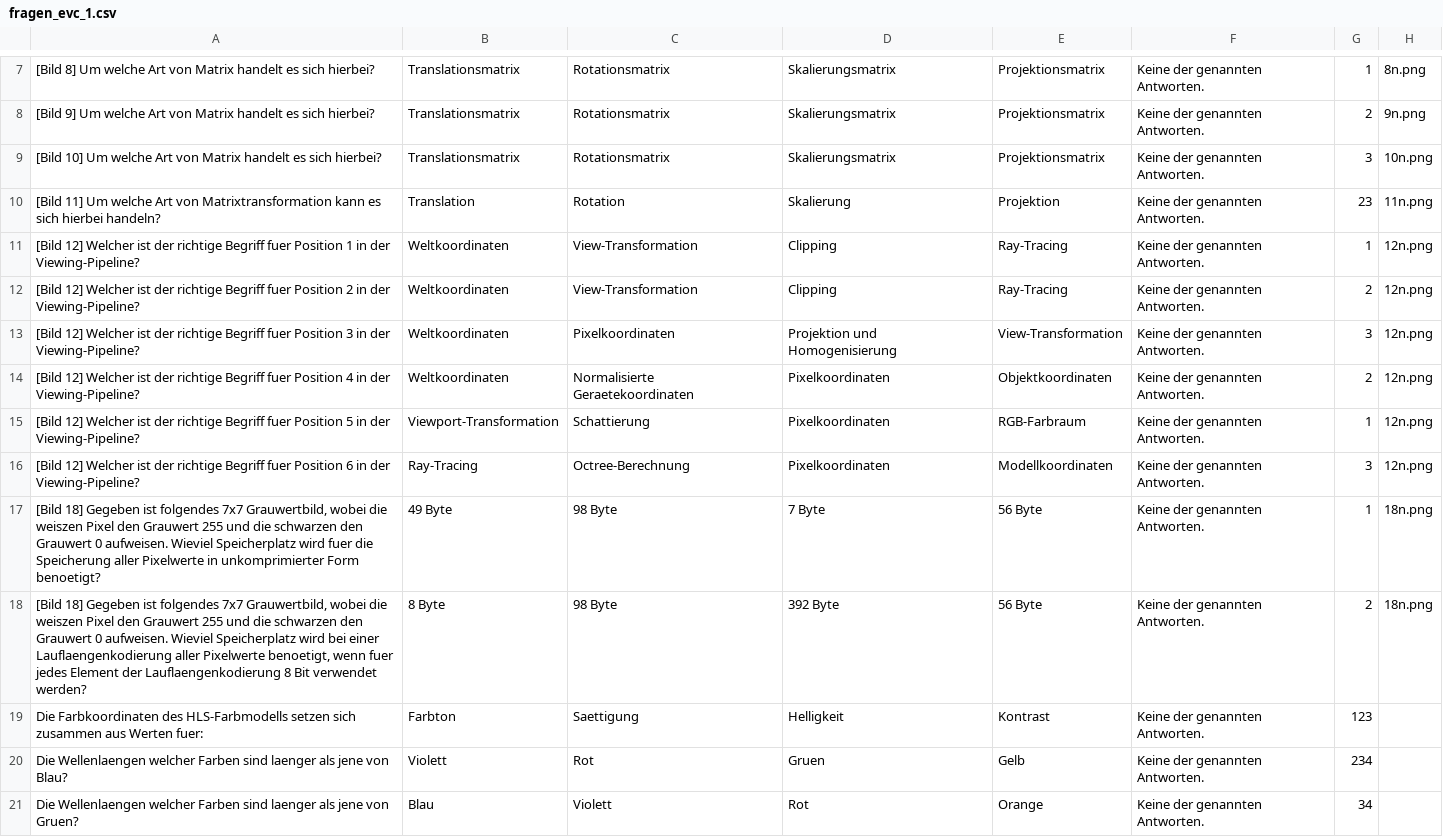
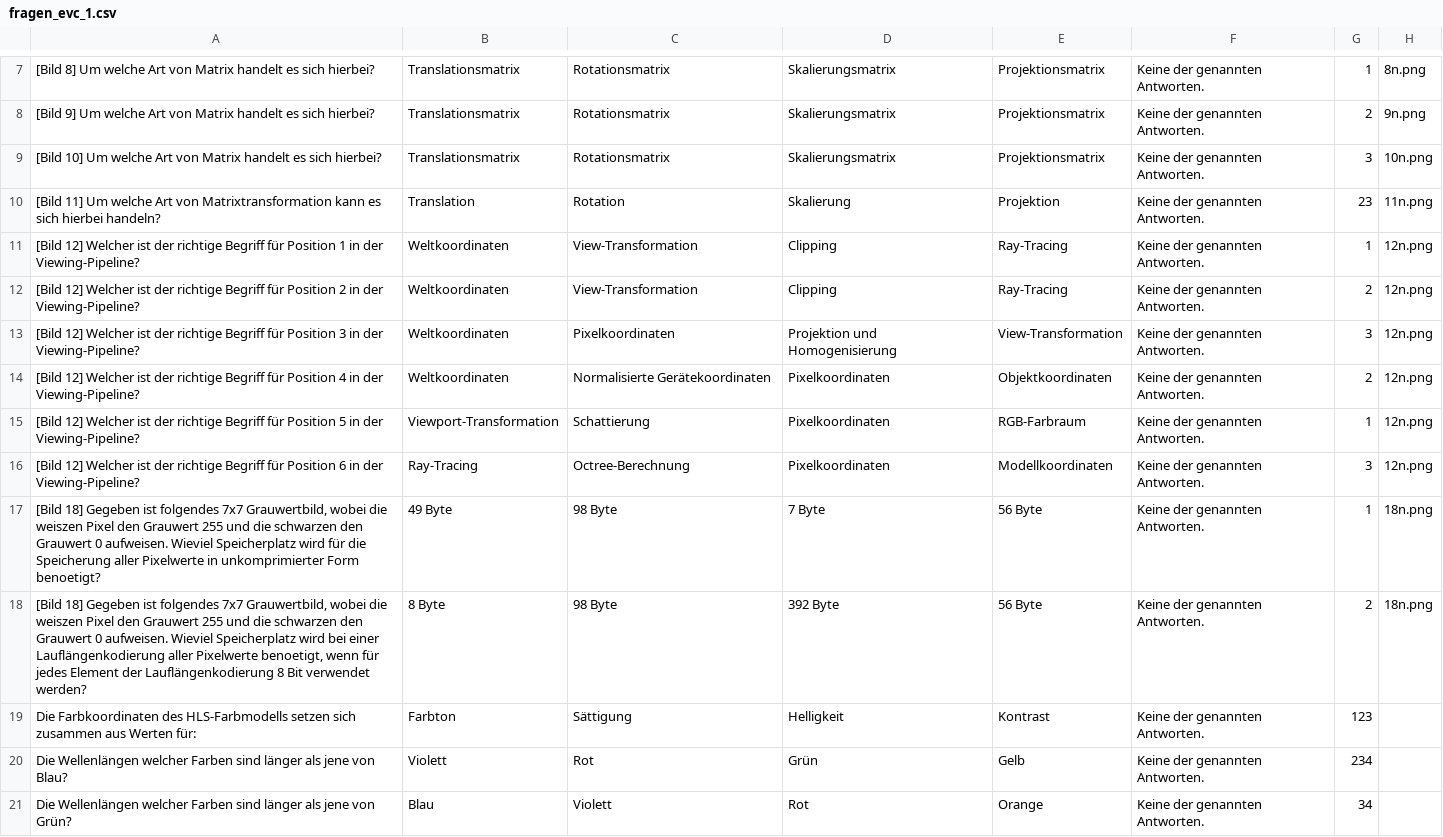
Before and after one commit to saraheee/Lerntia, a CSV file: csv/fragen_evc_1.csv, drawn as a sheet; only a part is shown, gaps mark what is left out; the diff covers the shown part only; the diff names each change by its address in the sheet, - before the commit and + after, or states it on an @@ line.

```diff
--- a/csv/fragen_evc_1.csv
+++ b/csv/fragen_evc_1.csv
-A11: …richtige Begriff fuer Position 1…
+A11: …richtige Begriff für Position 1…
-A12: …richtige Begriff fuer Position 2…
+A12: …richtige Begriff für Position 2…
-A13: …richtige Begriff fuer Position 3…
+A13: …richtige Begriff für Position 3…
-A14: …richtige Begriff fuer Position 4…
+A14: …richtige Begriff für Position 4…
-C14: Normalisierte Geraetekoordinaten
+C14: Normalisierte Gerätekoordinaten
-A15: …richtige Begriff fuer Position 5…
+A15: …richtige Begriff für Position 5…
-A16: …richtige Begriff fuer Position 6…
+A16: …richtige Begriff für Position 6…
-A17: …Speicherplatz wird fuer die Speicherung…
+A17: …Speicherplatz wird für die Speicherung…
-A18: …bei einer Lauflaengenkodierung aller Pixelwerte benoetigt, wenn fuer jedes Element der Lauflaengenkodierung 8 Bit…
+A18: …bei einer Lauflängenkodierung aller Pixelwerte benoetigt, wenn für jedes Element der Lauflängenkodierung 8 Bit…
-A19: …aus Werten fuer:
+A19: …aus Werten für:
-C19: Saettigung
+C19: Sättigung
-A20: Die Wellenlaengen welcher Farben sind laenger als jene…
+A20: Die Wellenlängen welcher Farben sind länger als jene…
-D20: Gruen
+D20: Grün
-A21: Die Wellenlaengen welcher Farben sind laenger als jene von Gruen?
+A21: Die Wellenlängen welcher Farben sind länger als jene von Grün?
```
Also changed, not shown: 29 edited cells elsewhere in this file, csv/fragen_ads_1.csv, csv/fragen_ads_2.csv, 3 other files.
